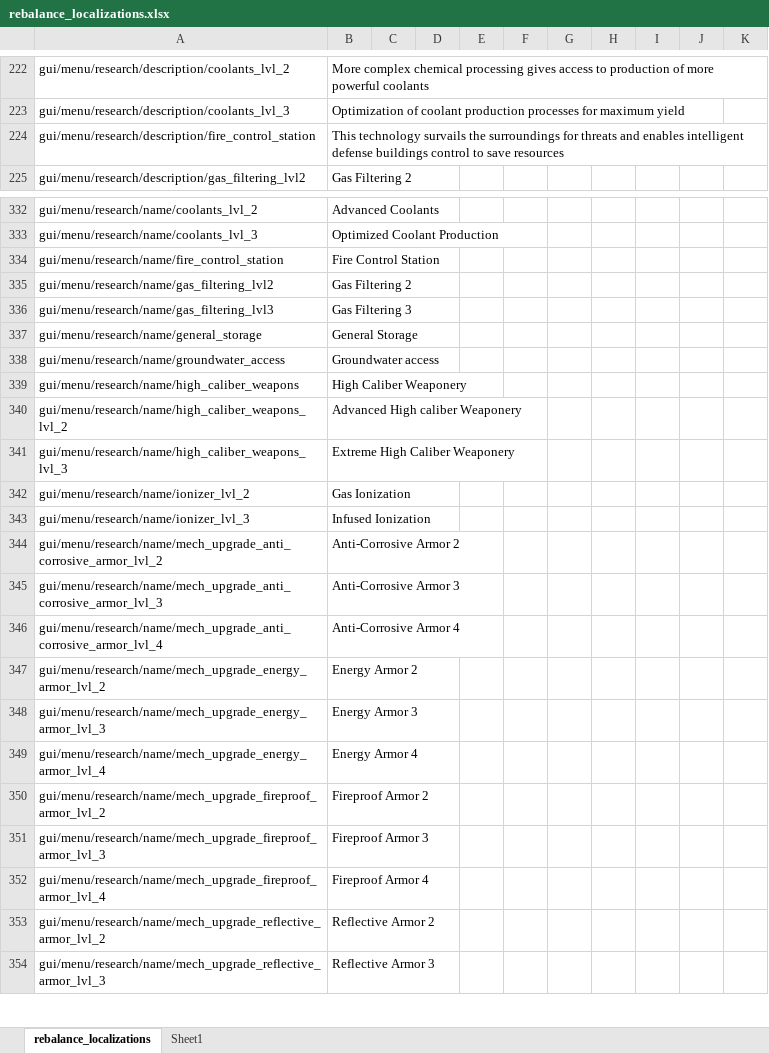
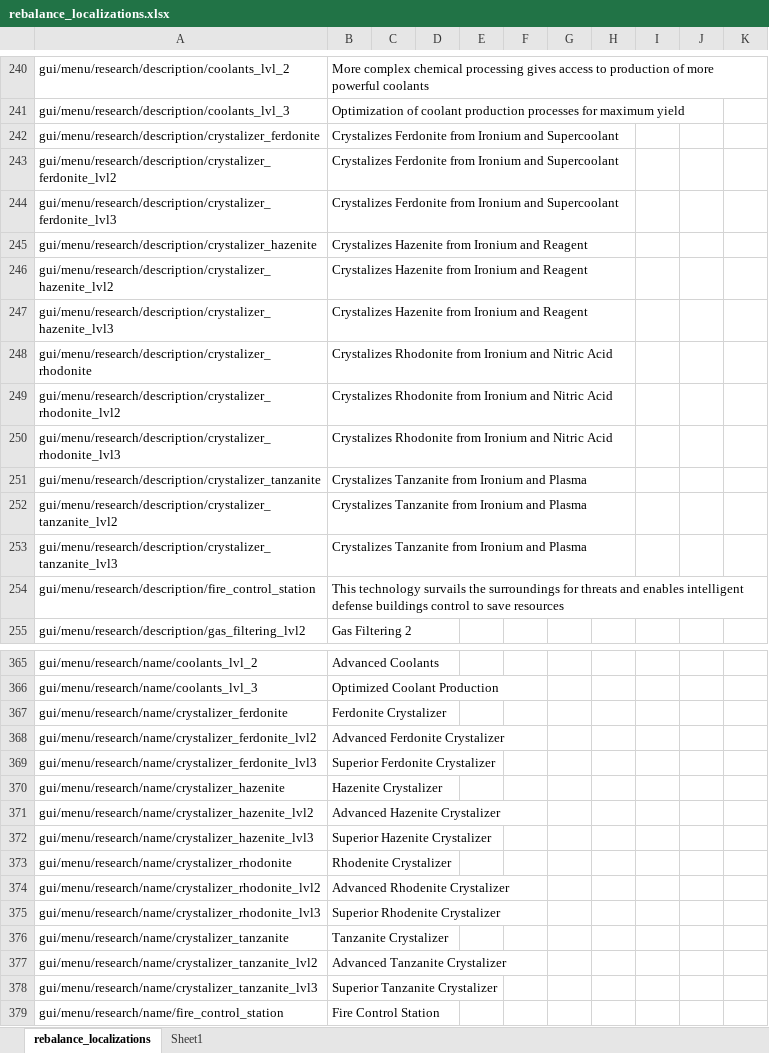
Before and after one commit to TheKilltech/rift_balance, an Excel workbook: gui/rebalance_localizations.xlsx, sheet rebalance_localizations, drawn as a sheet; only a part is shown, gaps mark what is left out; the shorter side is filled out with more unchanged rows; values as stored, in another font and other column widths than the file's, no cell formats; the diff covers the shown part only; the diff names each change by its address in the sheet, - before the commit and + after, or states it on an @@ line.

Commit message:
added crystalizers to tech tree

```diff
--- a/gui/rebalance_localizations.xlsx (sheet rebalance_localizations)
+++ b/gui/rebalance_localizations.xlsx (sheet rebalance_localizations)
+row 242: gui/menu/research/description/crystalizer_ferdonite | Crystalizes Ferdonite from Ironium and Supercoolant
+row 243: gui/menu/research/description/crystalizer_ferdonite_lvl2 | Crystalizes Ferdonite from Ironium and Supercoolant
+row 244: gui/menu/research/description/crystalizer_ferdonite_lvl3 | Crystalizes Ferdonite from Ironium and Supercoolant
+row 245: gui/menu/research/description/crystalizer_hazenite | Crystalizes Hazenite from Ironium and Reagent
+row 246: gui/menu/research/description/crystalizer_hazenite_lvl2 | Crystalizes Hazenite from Ironium and Reagent
+row 247: gui/menu/research/description/crystalizer_hazenite_lvl3 | Crystalizes Hazenite from Ironium and Reagent
+row 248: gui/menu/research/description/crystalizer_rhodonite | Crystalizes Rhodonite from Ironium and Nitric Acid
+row 249: gui/menu/research/description/crystalizer_rhodonite_lvl2 | Crystalizes Rhodonite from Ironium and Nitric Acid
+row 250: gui/menu/research/description/crystalizer_rhodonite_lvl3 | Crystalizes Rhodonite from Ironium and Nitric Acid
+row 251: gui/menu/research/description/crystalizer_tanzanite | Crystalizes Tanzanite from Ironium and Plasma
+row 252: gui/menu/research/description/crystalizer_tanzanite_lvl2 | Crystalizes Tanzanite from Ironium and Plasma
+row 253: gui/menu/research/description/crystalizer_tanzanite_lvl3 | Crystalizes Tanzanite from Ironium and Plasma
+row 367: gui/menu/research/name/crystalizer_ferdonite | Ferdonite Crystalizer
+row 368: gui/menu/research/name/crystalizer_ferdonite_lvl2 | Advanced Ferdonite Crystalizer
+row 369: gui/menu/research/name/crystalizer_ferdonite_lvl3 | Superior Ferdonite Crystalizer
+row 370: gui/menu/research/name/crystalizer_hazenite | Hazenite Crystalizer
+row 371: gui/menu/research/name/crystalizer_hazenite_lvl2 | Advanced Hazenite Crystalizer
+row 372: gui/menu/research/name/crystalizer_hazenite_lvl3 | Superior Hazenite Crystalizer
+row 373: gui/menu/research/name/crystalizer_rhodonite | Rhodenite Crystalizer
+row 374: gui/menu/research/name/crystalizer_rhodonite_lvl2 | Advanced Rhodenite Crystalizer
+row 375: gui/menu/research/name/crystalizer_rhodonite_lvl3 | Superior Rhodenite Crystalizer
+row 376: gui/menu/research/name/crystalizer_tanzanite | Tanzanite Crystalizer
+row 377: gui/menu/research/name/crystalizer_tanzanite_lvl2 | Advanced Tanzanite Crystalizer
+row 378: gui/menu/research/name/crystalizer_tanzanite_lvl3 | Superior Tanzanite Crystalizer
```
Also changed, not shown: 24 added rows and 4 edited cells elsewhere in this sheet, cell formats, 8 other files.
